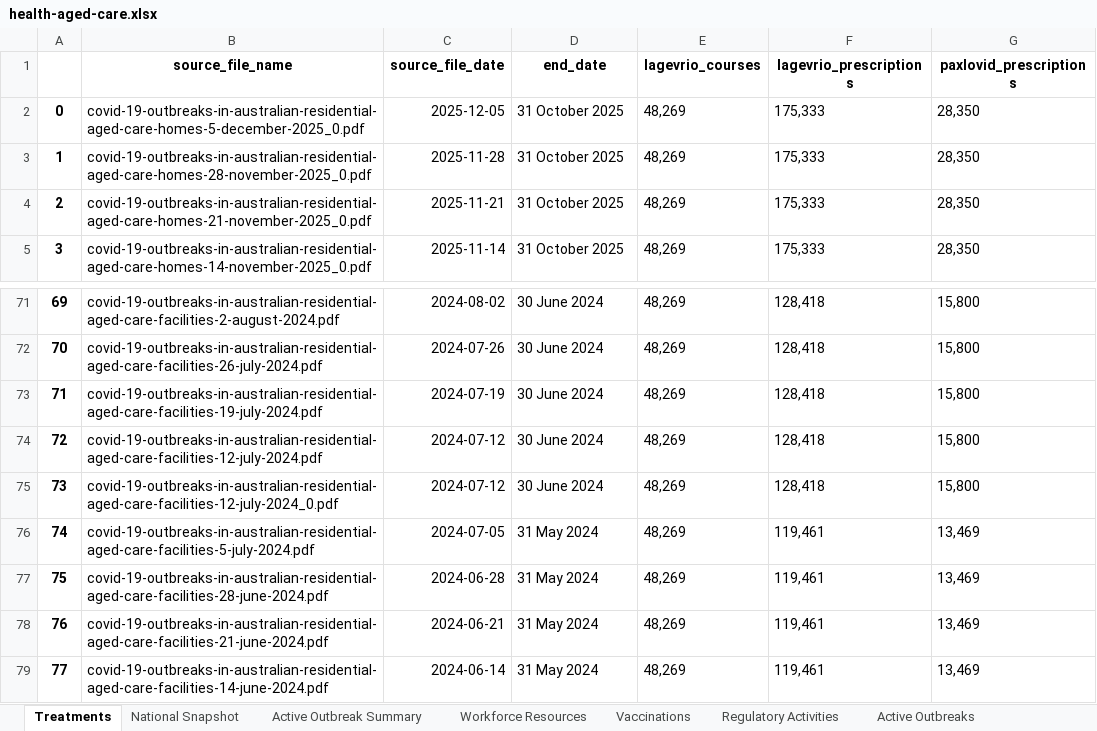
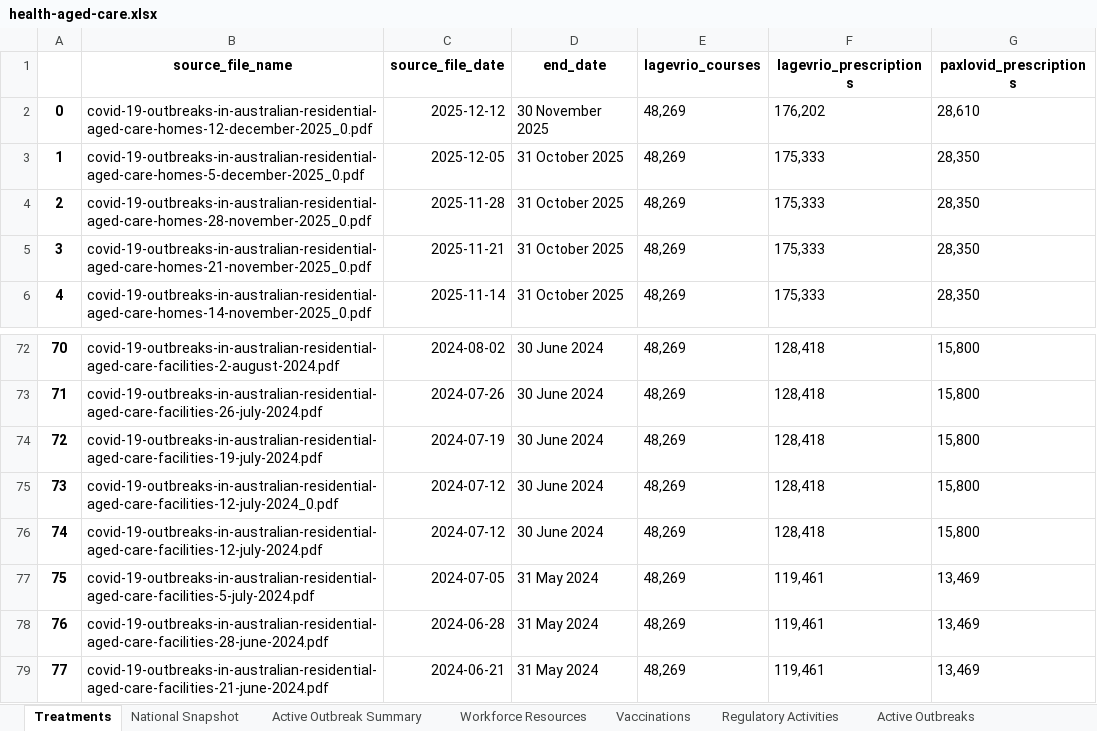
Before and after one commit to Mike-Honey/covid-19-au-vaccinations, an Excel workbook: health-aged-care/health-aged-care.xlsx, sheet Treatments, drawn as a sheet; only a part is shown, gaps mark what is left out; the shorter side is filled out with more unchanged rows; values as stored, in another font and other column widths than the file's, no borders; addresses are those after the commit; the diff names each change by its address in the sheet, - before the commit and + after, or states it on an @@ line.

```diff
--- a/health-aged-care/health-aged-care.xlsx (sheet Treatments)
+++ b/health-aged-care/health-aged-care.xlsx (sheet Treatments)
+row 2: 0 | covid-19-outbreaks-in-australian-residential-aged-care-homes-12-december-2025_0.pdf | 2025-12-12 | 30 November 2025 | 48,269 | 176,202 | 28,610
@@ column A renumbered from row 3 down @@
```
Also changed, not shown: sheet Active Outbreak Summary, sheet National Snapshot, sheet Regulatory Activities, sheet Active Outbreaks, sheet Vaccinations, sheet Workforce Resources, 3 other files.
